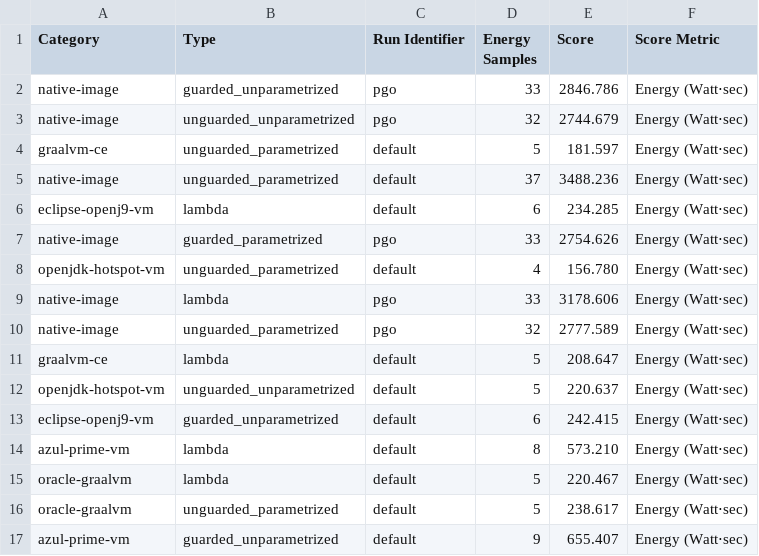
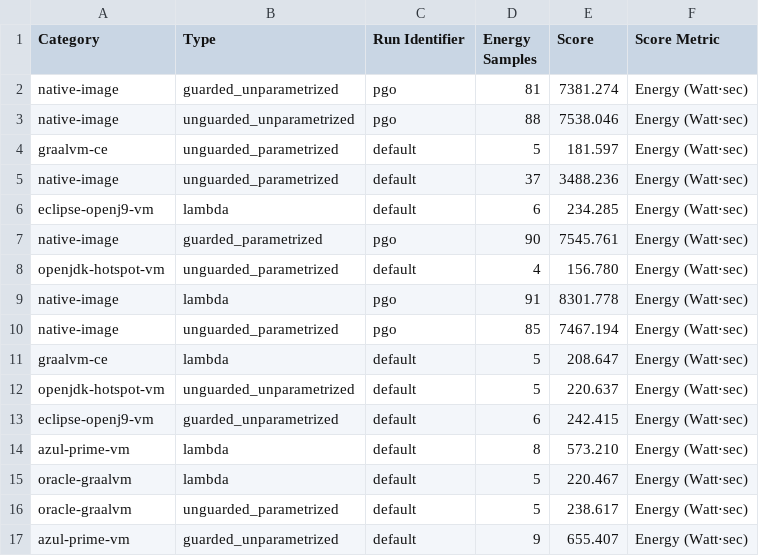
Before and after one commit to ionutbalosin/jvm-energy-consumption, a CSV file: java-samples/results/jdk-21/x86_64/linux/LoggingPatterns/summary-reports/energy-report-build.csv, drawn as a sheet; only a part is shown.

```diff
--- a/java-samples/results/jdk-21/x86_64/linux/LoggingPatterns/summary-reports/energy-report-build.csv
+++ b/java-samples/results/jdk-21/x86_64/linux/LoggingPatterns/summary-reports/energy-report-build.csv
@@ -1,4 +1,4 @@
           Category;                      Type;  Run Identifier;  Energy Samples;         Score;       Score Metric
-      native-image;    guarded_unparametrized;             pgo;              33;      2846.786;  Energy (Watt⋅sec)
-      native-image;  unguarded_unparametrized;             pgo;              32;      2744.679;  Energy (Watt⋅sec)
+      native-image;    guarded_unparametrized;             pgo;              81;      7381.274;  Energy (Watt⋅sec)
+      native-image;  unguarded_unparametrized;             pgo;              88;      7538.046;  Energy (Watt⋅sec)
         graalvm-ce;    unguarded_parametrized;         default;               5;       181.597;  Energy (Watt⋅sec)
@@ -6,6 +6,6 @@
  eclipse-openj9-vm;                    lambda;         default;               6;       234.285;  Energy (Watt⋅sec)
-      native-image;      guarded_parametrized;             pgo;              33;      2754.626;  Energy (Watt⋅sec)
+      native-image;      guarded_parametrized;             pgo;              90;      7545.761;  Energy (Watt⋅sec)
 openjdk-hotspot-vm;    unguarded_parametrized;         default;               4;       156.780;  Energy (Watt⋅sec)
-      native-image;                    lambda;             pgo;              33;      3178.606;  Energy (Watt⋅sec)
-      native-image;    unguarded_parametrized;             pgo;              32;      2777.589;  Energy (Watt⋅sec)
+      native-image;                    lambda;             pgo;              91;      8301.778;  Energy (Watt⋅sec)
+      native-image;    unguarded_parametrized;             pgo;              85;      7467.194;  Energy (Watt⋅sec)
         graalvm-ce;                    lambda;         default;               5;       208.647;  Energy (Watt⋅sec)
```
Also changed, not shown: java-samples/results/jdk-21/x86_64/linux/MemoryAccessPatterns/summary-reports/energy-report-build.csv, java-samples/results/jdk-21/x86_64/linux/SortingAlgorithms/summary-reports/energy-report-build.csv, 19 other files.
